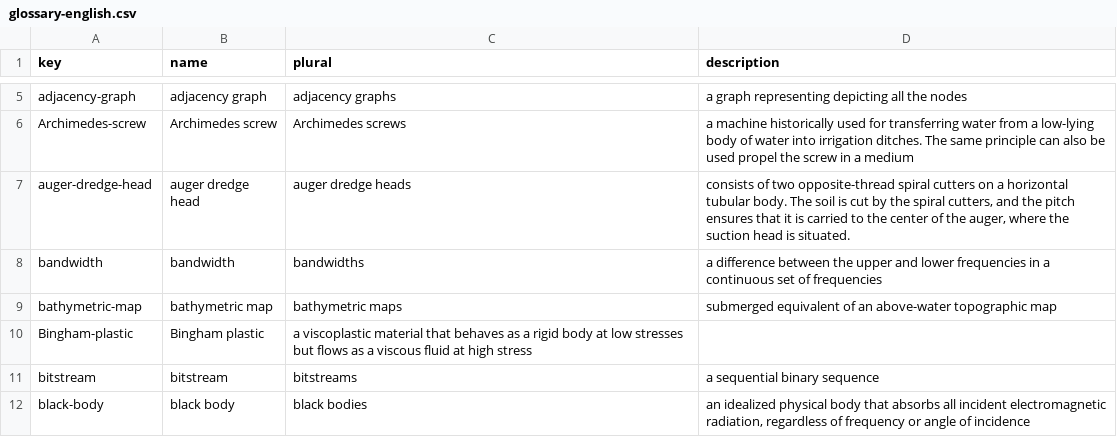
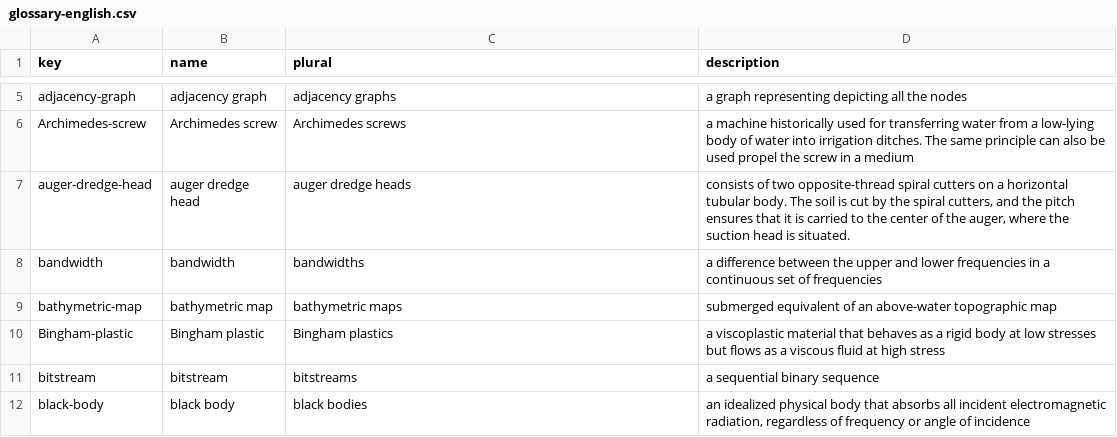
Before and after one commit to jellespijker/HAN-thesis, a CSV file: resources/glossary/glossary-english.csv, drawn as a sheet; only a part is shown, gaps mark what is left out.

```diff
--- a/resources/glossary/glossary-english.csv
+++ b/resources/glossary/glossary-english.csv
@@ -9,3 +9,3 @@ bandwidth|bandwidth|bandwidths|a difference between the upper and lower frequenc
 bathymetric-map|bathymetric map|bathymetric maps|submerged equivalent of an above-water topographic map
-Bingham-plastic|Bingham plastic|a viscoplastic material that behaves as a rigid body at low stresses but flows as a viscous fluid at high stress
+Bingham-plastic|Bingham plastic|Bingham plastics|a viscoplastic material that behaves as a rigid body at low stresses but flows as a viscous fluid at high stress
 bitstream|bitstream|bitstreams|a sequential binary sequence
```
Also changed, not shown: 4 other files.
